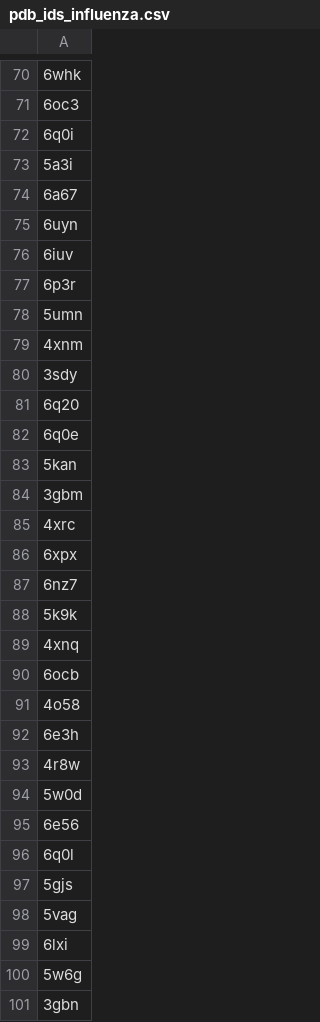
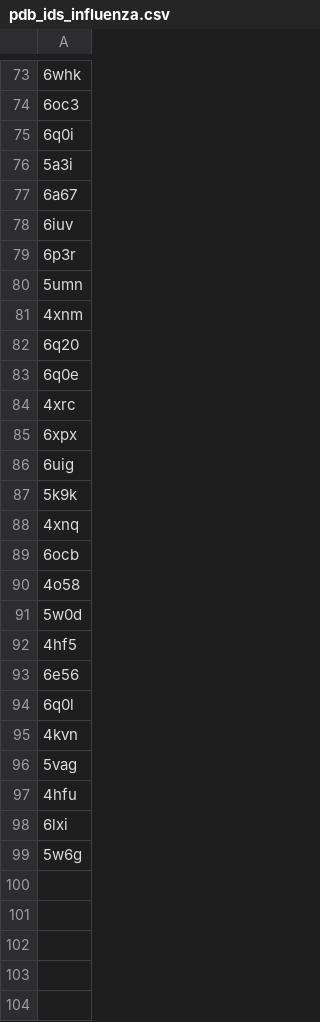
Before and after one commit to datascience-2025-group4/group04-team02, a CSV file: data cleanup/pdb_ids_influenza.csv, drawn as a sheet; only a part is shown, gaps mark what is left out; removed rows and columns are numbered as before the commit, all else as after; the diff covers the shown part only; the diff names each change by its address in the sheet, - before the commit and + after, or states it on an @@ line.

Commit message:
making lists of cdrs update

```diff
--- a/data cleanup/pdb_ids_influenza.csv
+++ b/data cleanup/pdb_ids_influenza.csv
-row 75: 6uyn
-row 80: 3sdy
-row 83: 5kan
-row 84: 3gbm
-A86: 6nz7
+A86: 6uig
-row 92: 6e3h
-row 93: 4r8w
+row 92: 4hf5
-A95: 5gjs
+A95: 4kvn
+row 97: 4hfu
-row 101: 3gbn
```
Also changed, not shown: 13 added rows, 10 removed rows and 8 edited cells elsewhere in this file, 1 other file.
